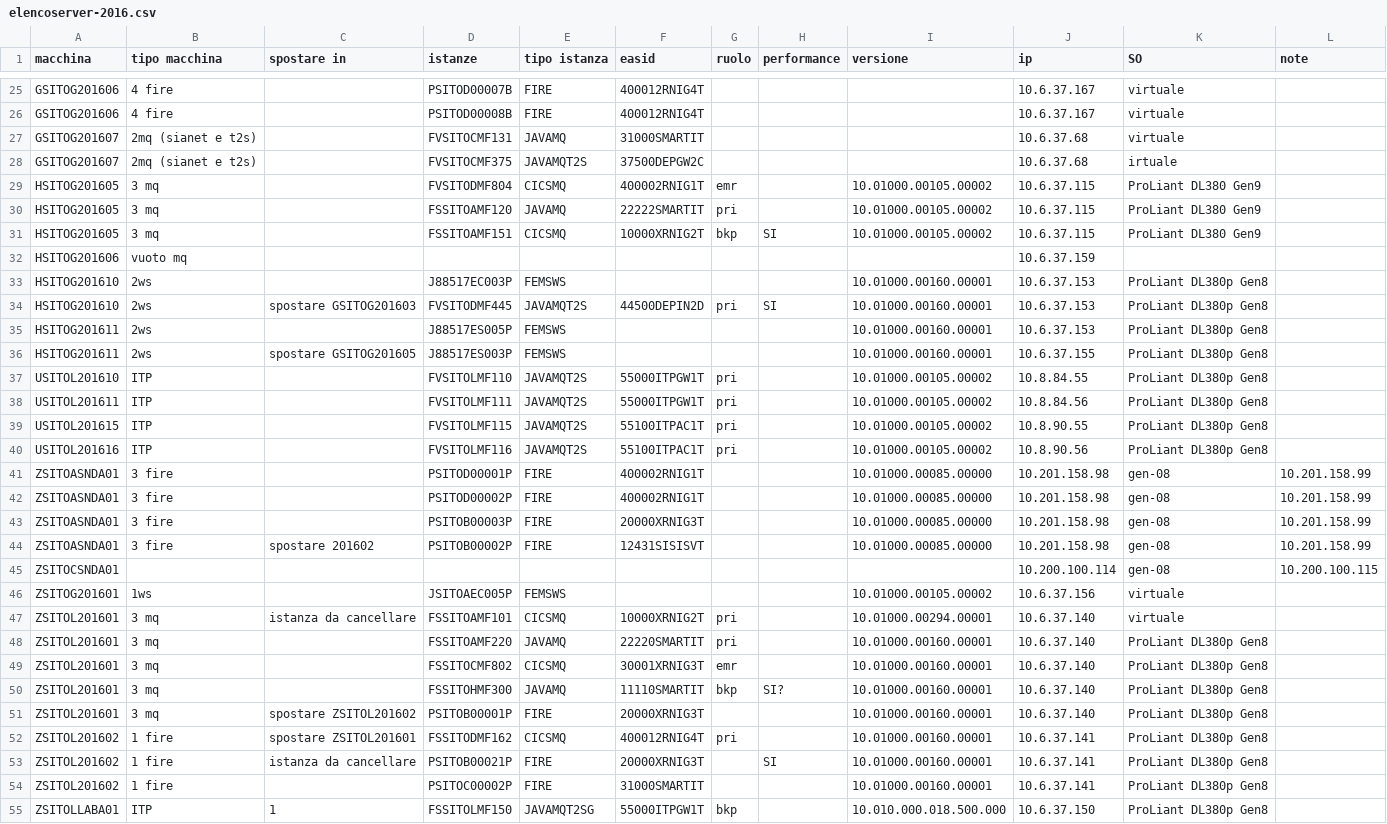
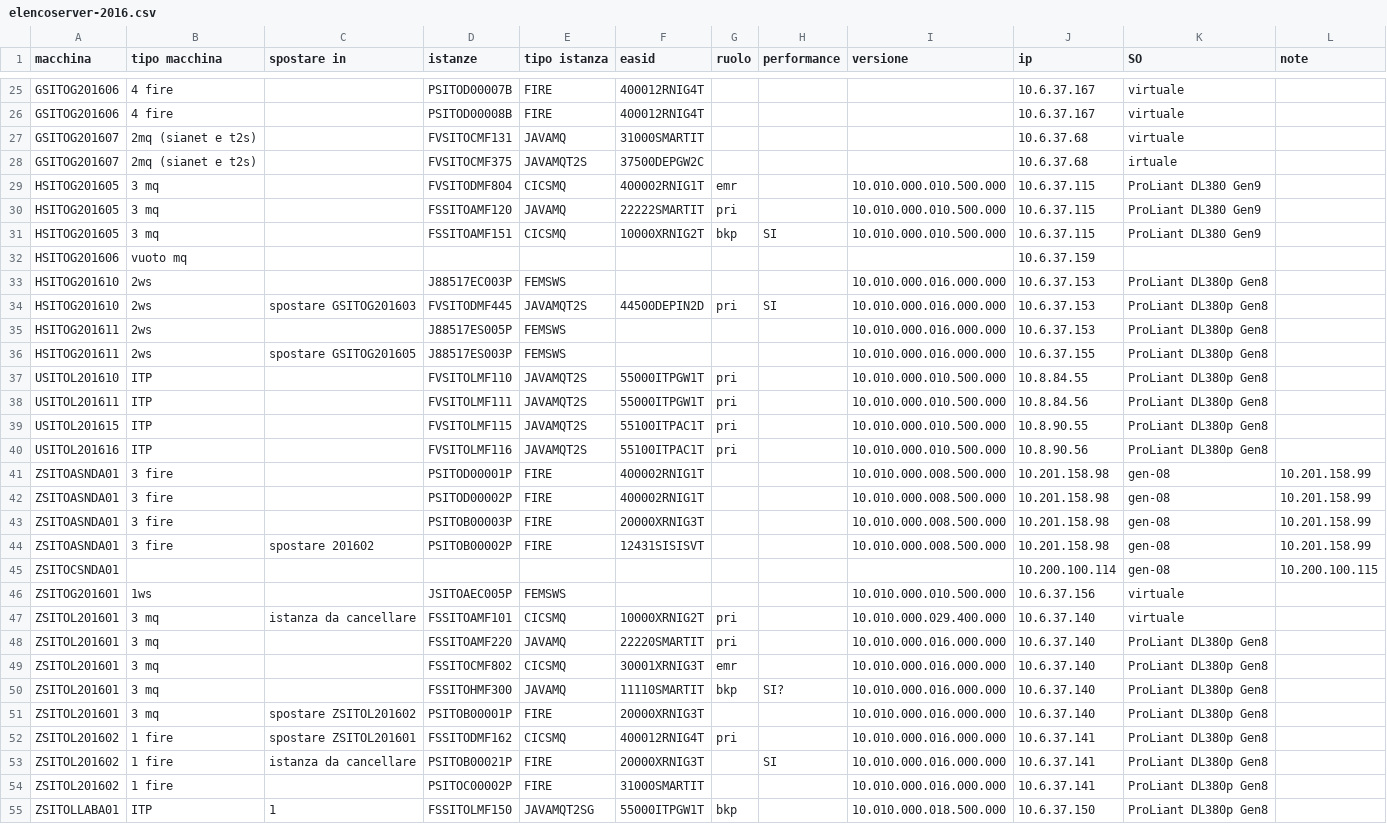
Before and after one commit to disanben/migrazioni_sia, a CSV file: csv/ext/orig/elencoserver-2016.csv, drawn as a sheet; only a part is shown, gaps mark what is left out; the diff covers the shown part only; the diff names each change by its address in the sheet, - before the commit and + after, or states it on an @@ line.

```diff
--- a/csv/ext/orig/elencoserver-2016.csv
+++ b/csv/ext/orig/elencoserver-2016.csv
-I29:I31 (versione): 10.01000.00105.00002
+I29:I31 (versione): 10.010.000.010.500.000
-I33:I36 (versione): 10.01000.00160.00001
+I33:I36 (versione): 10.010.000.016.000.000
-I37:I40 (versione): 10.01000.00105.00002
+I37:I40 (versione): 10.010.000.010.500.000
-I41:I44 (versione): 10.01000.00085.00000
+I41:I44 (versione): 10.010.000.008.500.000
-I46 (versione): 10.01000.00105.00002
+I46 (versione): 10.010.000.010.500.000
-I47 (versione): 10.01000.00294.00001
+I47 (versione): 10.010.000.029.400.000
-I48:I54 (versione): 10.01000.00160.00001
+I48:I54 (versione): 10.010.000.016.000.000
```
Also changed, not shown: 9 removed rows and 15 edited cells elsewhere in this file, 2 other files.
